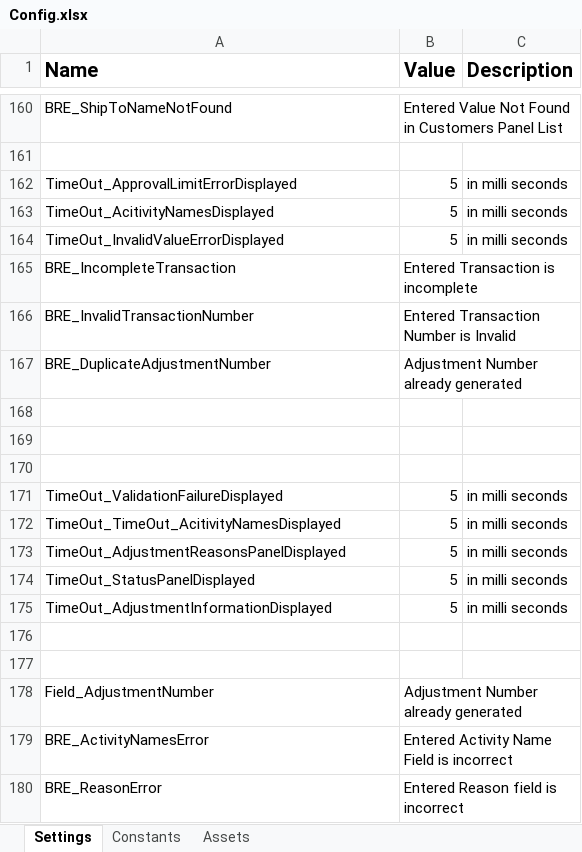
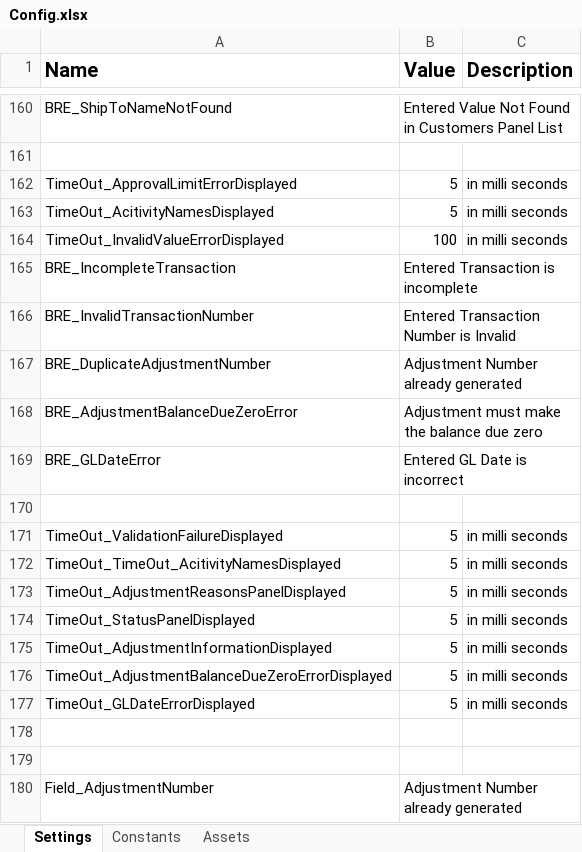
Before and after one commit to FedBotFactory/Adjustments, an Excel workbook: Data/Config.xlsx, sheet Settings, drawn as a sheet; only a part is shown, gaps mark what is left out; the shorter side is filled out with more unchanged rows; values as stored, in another font and other column widths than the file's, no borders; the diff names each change by its address in the sheet, - before the commit and + after, or states it on an @@ line.

Commit message:
Updated EnterAdjustmentsWindowFields WorkFlow

```diff
--- a/Data/Config.xlsx (sheet Settings)
+++ b/Data/Config.xlsx (sheet Settings)
-B164 (Value): 5
+B164 (Value): 100
-row 168: (empty)
+row 168: BRE_AdjustmentBalanceDueZeroError | Adjustment must make the balance due zero
-row 169: (empty)
+row 169: BRE_GLDateError | Entered GL Date is incorrect
+row 176: TimeOut_AdjustmentBalanceDueZeroErrorDisplayed | 5 | in milli seconds
+row 177: TimeOut_GLDateErrorDisplayed | 5 | in milli seconds
```
Also changed, not shown: 25 other files.
